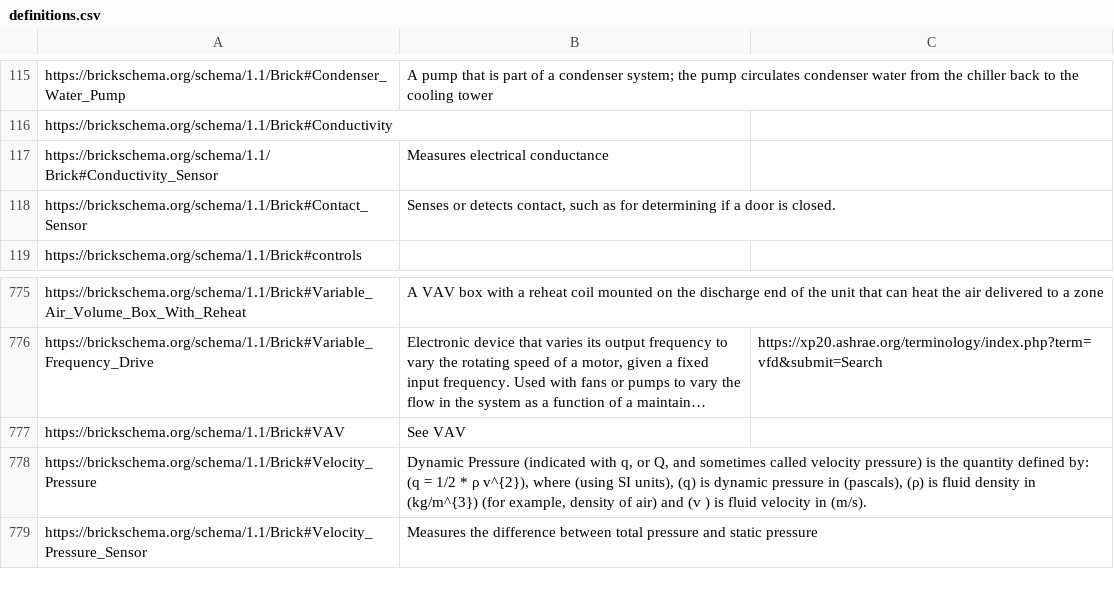
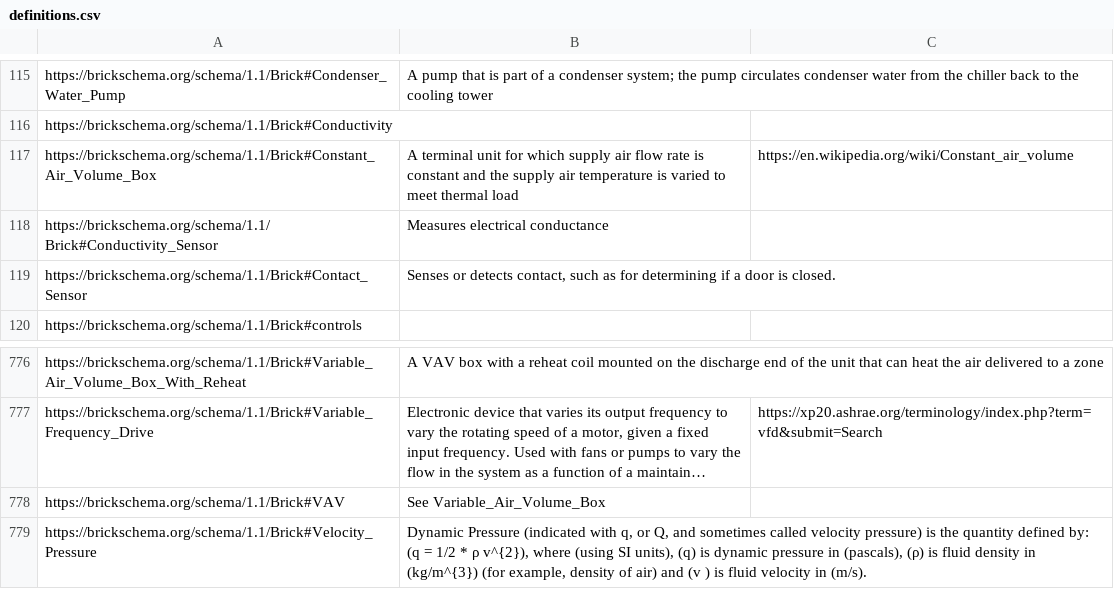
Before and after one commit to BrickSchema/Brick, a CSV file: bricksrc/definitions.csv, drawn as a sheet; only a part is shown, gaps mark what is left out; the shorter side is filled out with more unchanged rows; long unchanged cells end in …; addresses are those after the commit; the diff names each change by its address in the sheet, - before the commit and + after, or states it on an @@ line.

```diff
--- a/bricksrc/definitions.csv
+++ b/bricksrc/definitions.csv
+row 117: https://brickschema.org/schema/1.1/Brick#Constant_Air_Volume_Box | A terminal unit for which supply air flow rate is constant and the supply air temperature is varied to meet thermal load | https://en.wikipedia.org/wiki/Constant_air_volume
-B778: See VAV
+B778: See Variable_Air_Volume_Box
```
Also changed, not shown: 1 other file.
